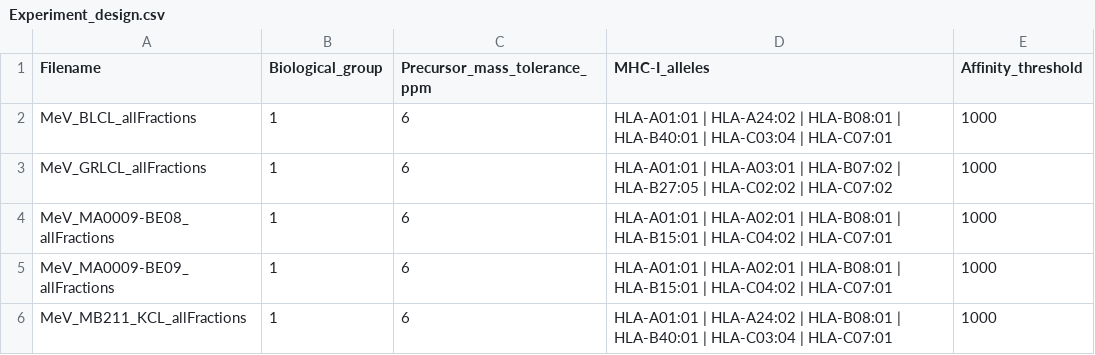
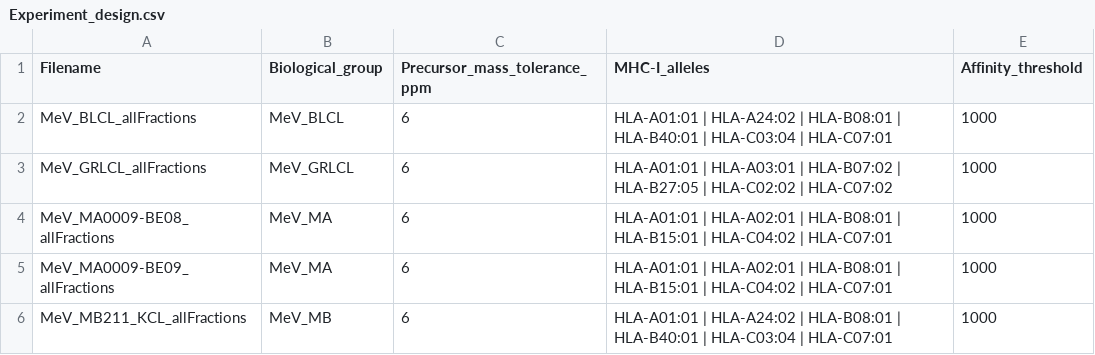
Before and after one commit to QuantSysBio/SPIsnake, a CSV file: data/Experiment_design.csv, drawn as a sheet.

Commit message:
Realistic experiment design groups

```diff
--- a/data/Experiment_design.csv
+++ b/data/Experiment_design.csv
@@ -1,6 +1,6 @@
 Filename,Biological_group,Precursor_mass_tolerance_ppm,MHC-I_alleles,Affinity_threshold
-MeV_BLCL_allFractions,1,6,HLA-A01:01 | HLA-A24:02 | HLA-B08:01 | HLA-B40:01 | HLA-C03:04 | HLA-C07:01,1000
-MeV_GRLCL_allFractions,1,6,HLA-A01:01 | HLA-A03:01 | HLA-B07:02 | HLA-B27:05 | HLA-C02:02 | HLA-C07:02,1000
-MeV_MA0009-BE08_allFractions,1,6,HLA-A01:01 | HLA-A02:01 | HLA-B08:01 | HLA-B15:01 | HLA-C04:02 | HLA-C07:01,1000
-MeV_MA0009-BE09_allFractions,1,6,HLA-A01:01 | HLA-A02:01 | HLA-B08:01 | HLA-B15:01 | HLA-C04:02 | HLA-C07:01,1000
-MeV_MB211_KCL_allFractions,1,6,HLA-A01:01 | HLA-A24:02 | HLA-B08:01 | HLA-B40:01 | HLA-C03:04 | HLA-C07:01,1000
+MeV_BLCL_allFractions,MeV_BLCL,6,HLA-A01:01 | HLA-A24:02 | HLA-B08:01 | HLA-B40:01 | HLA-C03:04 | HLA-C07:01,1000
+MeV_GRLCL_allFractions,MeV_GRLCL,6,HLA-A01:01 | HLA-A03:01 | HLA-B07:02 | HLA-B27:05 | HLA-C02:02 | HLA-C07:02,1000
+MeV_MA0009-BE08_allFractions,MeV_MA,6,HLA-A01:01 | HLA-A02:01 | HLA-B08:01 | HLA-B15:01 | HLA-C04:02 | HLA-C07:01,1000
+MeV_MA0009-BE09_allFractions,MeV_MA,6,HLA-A01:01 | HLA-A02:01 | HLA-B08:01 | HLA-B15:01 | HLA-C04:02 | HLA-C07:01,1000
+MeV_MB211_KCL_allFractions,MeV_MB,6,HLA-A01:01 | HLA-A24:02 | HLA-B08:01 | HLA-B40:01 | HLA-C03:04 | HLA-C07:01,1000
```
